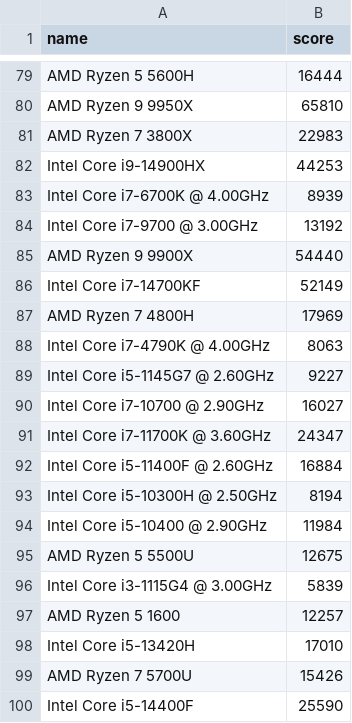
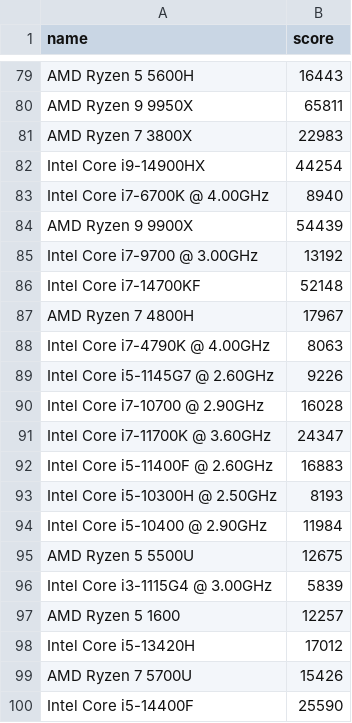
Before and after one commit to steamspecs/steamspecs.github.io, a CSV file: data/catalog/imports/passmark_cpus.csv, drawn as a sheet; only a part is shown, gaps mark what is left out; removed rows and columns are numbered as before the commit, all else as after; the diff covers the shown part only; the diff names each change by its address in the sheet, - before the commit and + after, or states it on an @@ line.

```diff
--- a/data/catalog/imports/passmark_cpus.csv
+++ b/data/catalog/imports/passmark_cpus.csv
-B79 (score): 16444
+B79 (score): 16443
-B80 (score): 65810
+B80 (score): 65811
-B82 (score): 44253
+B82 (score): 44254
-B83 (score): 8939
+B83 (score): 8940
+row 84: AMD Ryzen 9 9900X | 54439
-row 85: AMD Ryzen 9 9900X | 54440
-B86 (score): 52149
+B86 (score): 52148
-B87 (score): 17969
+B87 (score): 17967
-B89 (score): 9227
+B89 (score): 9226
-B90 (score): 16027
+B90 (score): 16028
-B92 (score): 16884
+B92 (score): 16883
-B93 (score): 8194
+B93 (score): 8193
-B98 (score): 17010
+B98 (score): 17012
```
Also changed, not shown: 1 added row, 1 removed row and 26 edited cells elsewhere in this file, data/catalog/imports/passmark_cpu_catalog.csv, data/catalog/imports/passmark_gpu_catalog.csv, 3 other files.
